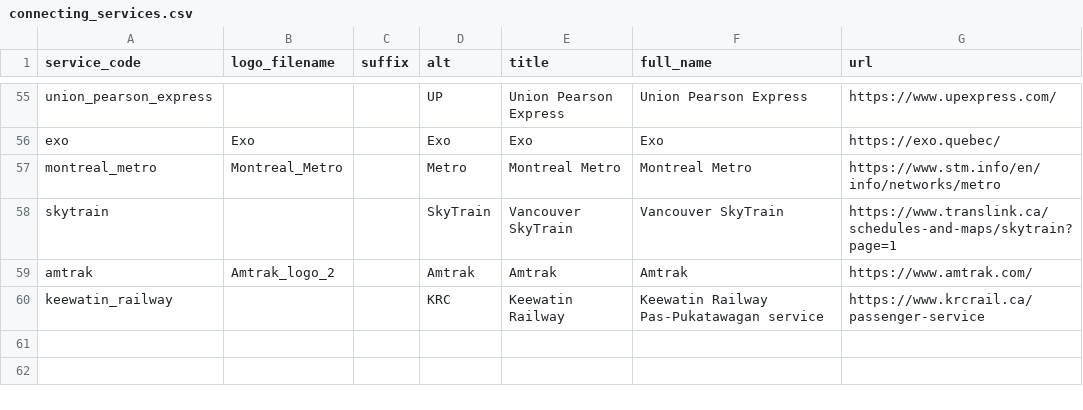
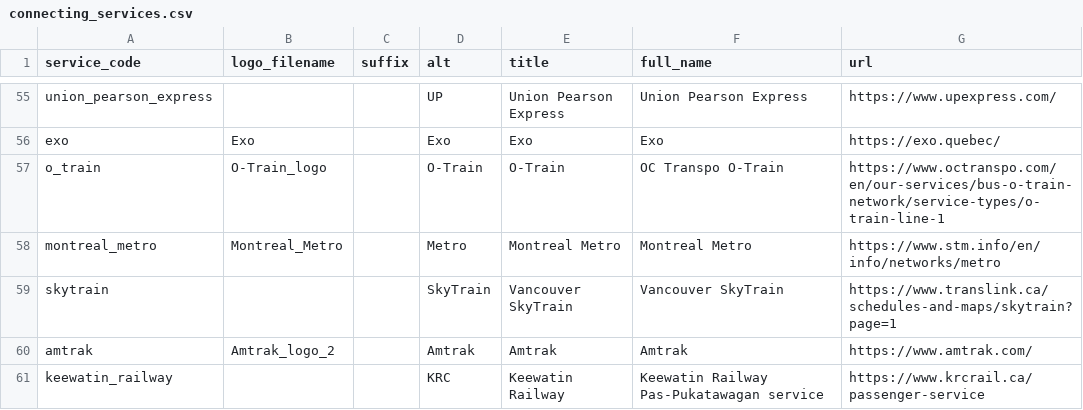
Before and after one commit to neroden/timetable_kit, a CSV file: timetable_kit/connecting_services/connecting_services.csv, drawn as a sheet; only a part is shown, gaps mark what is left out.

Commit message:
Connecting services: Ottawa O-Train

```diff
--- a/timetable_kit/connecting_services/connecting_services.csv
+++ b/timetable_kit/connecting_services/connecting_services.csv
@@ -56,2 +56,3 @@ union_pearson_express,,,UP,Union Pearson Express,Union Pearson Express,https://w
 exo,Exo,,Exo,Exo,Exo,https://exo.quebec/
+o_train,O-Train_logo,,O-Train,O-Train,OC Transpo O-Train,https://www.octranspo.com/en/our-services/bus-o-train-network/service-types/o-train-line-1
 montreal_metro,Montreal_Metro,,Metro,Montreal Metro,Montreal Metro,https://www.stm.info/en/info/networks/metro
```
Also changed, not shown: 5 other files.
